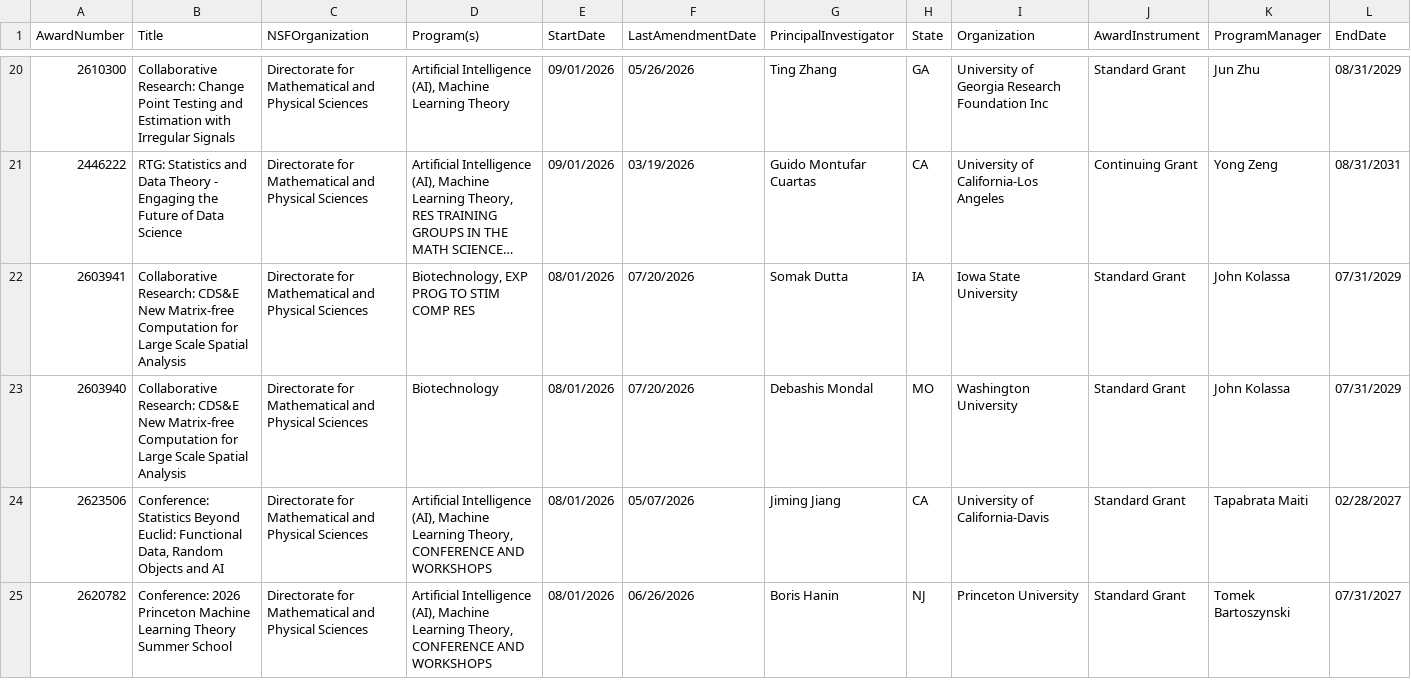
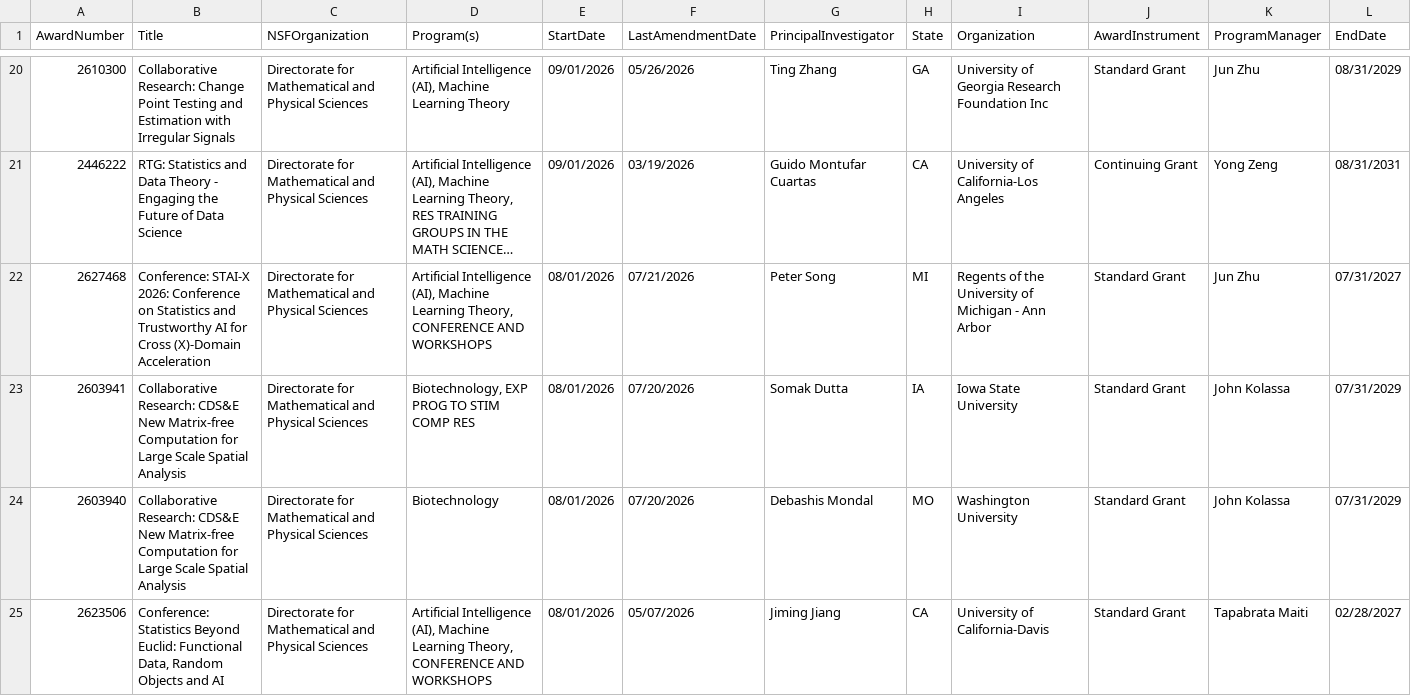
Before and after one commit to lowrank/NSF-DMS-awards, a CSV file: Statistics/Awards-Statistics-2026.csv, drawn as a sheet; only a part is shown, gaps mark what is left out; the shorter side is filled out with more unchanged rows; long unchanged cells end in …; rows hold the shown columns only; the diff covers the shown part only; the diff names each change by its address in the sheet, - before the commit and + after, or states it on an @@ line.

Commit message:
Update Awards

```diff
--- a/Statistics/Awards-Statistics-2026.csv
+++ b/Statistics/Awards-Statistics-2026.csv
+row 22: 2627468 | Conference: STAI-X 2026: Conference on Statistics and Trustworthy AI for Cross (X)-Domain Acceleration | Directorate for Mathematical and Physical Sciences | Artificial Intelligence (AI), Machine Learning Theory, CONFERENCE AND WORKSHOPS | 08/01/2026 | 07/21/2026 | Peter Song | MI | Regents of the University of Michigan - Ann Arbor | Standard Grant | Jun Zhu | 07/31/2027
```
Also changed, not shown: 1 added row and 1 moved row elsewhere in this file, Applied-Mathematics/Awards-Applied-Mathematics-2026.csv, Computational-Mathematics/Awards-Computational-Mathematics-2026.csv, 3 other files.
